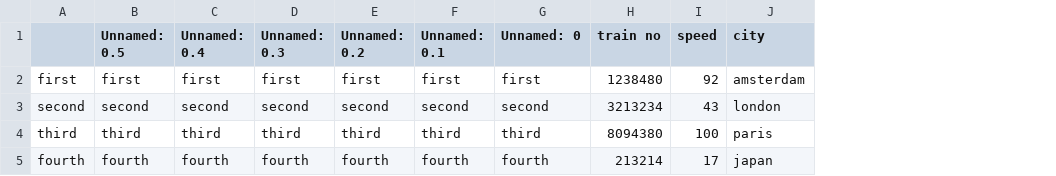
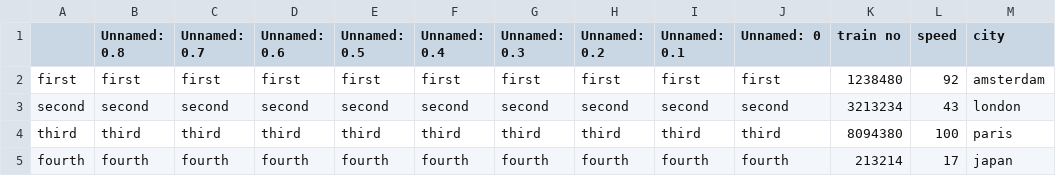
Before and after one commit to sidraanl-08/completedatascience, a CSV file: pandas/sidra.csv, drawn as a sheet; the diff names each change by its address in the sheet, - before the commit and + after, or states it on an @@ line.

Commit message:
data

```diff
--- a/pandas/sidra.csv
+++ b/pandas/sidra.csv
+column B (Unnamed: 0.8), rows 2-5: first | second | third | fourth
+column C (Unnamed: 0.7), rows 2-5: first | second | third | fourth
+column D (Unnamed: 0.6), rows 2-5: first | second | third | fourth
```
Also changed, not shown: 4 other files.
